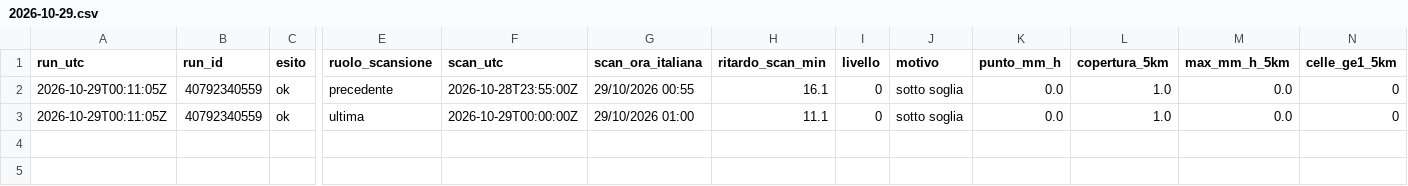
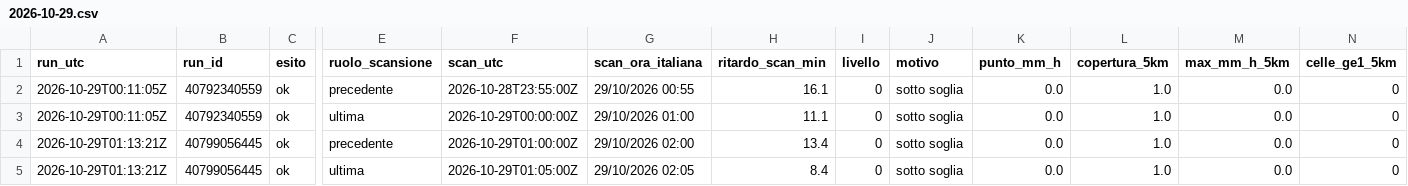
Before and after one commit to lapresentazione/nowcasting-conversano-public, a CSV file: registro/2026/2026-10-29.csv, drawn as a sheet; only a part is shown, gaps mark what is left out; rows hold the shown columns only; the diff names each change by its address in the sheet, - before the commit and + after, or states it on an @@ line.

```diff
--- a/registro/2026/2026-10-29.csv
+++ b/registro/2026/2026-10-29.csv
+row 4: 2026-10-29T01:13:21Z | 40799056445 | ok | precedente | 2026-10-29T01:00:00Z | 29/10/2026 02:00 | 13.4 | 0 | sotto soglia | 0.0 | 1.0 | 0.0 | 0
+row 5: 2026-10-29T01:13:21Z | 40799056445 | ok | ultima | 2026-10-29T01:05:00Z | 29/10/2026 02:05 | 8.4 | 0 | sotto soglia | 0.0 | 1.0 | 0.0 | 0
```
